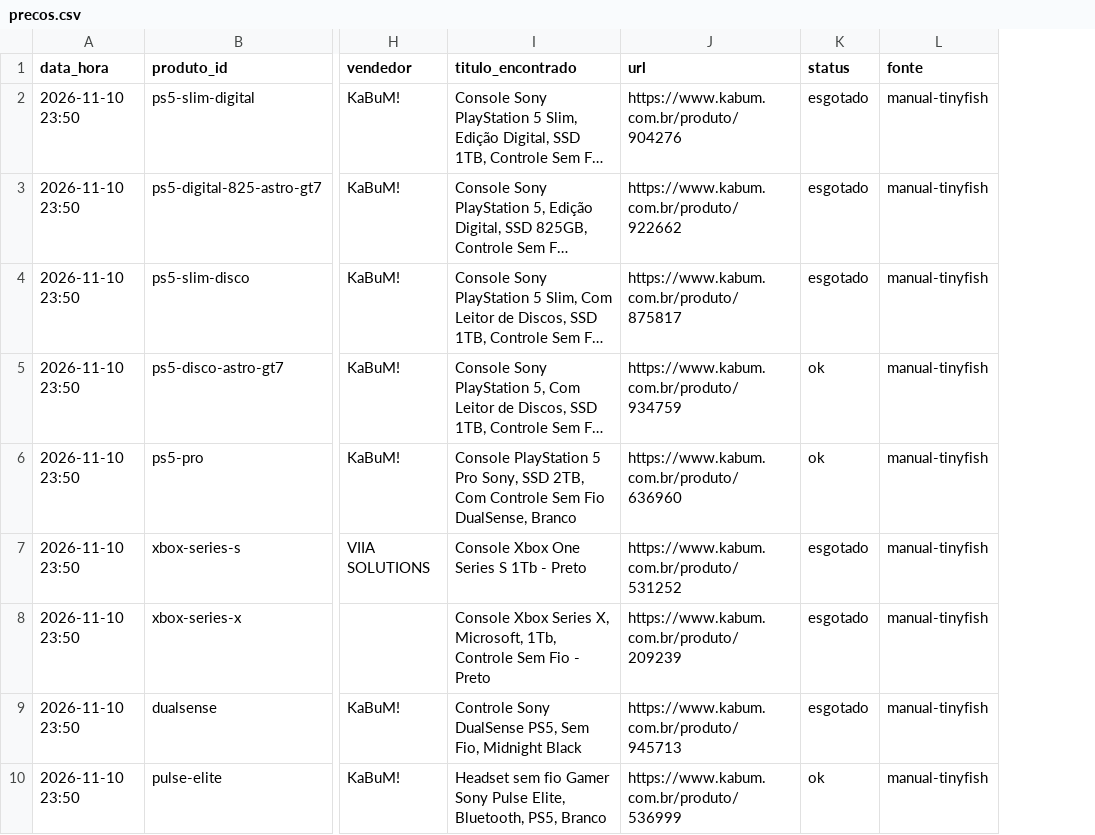
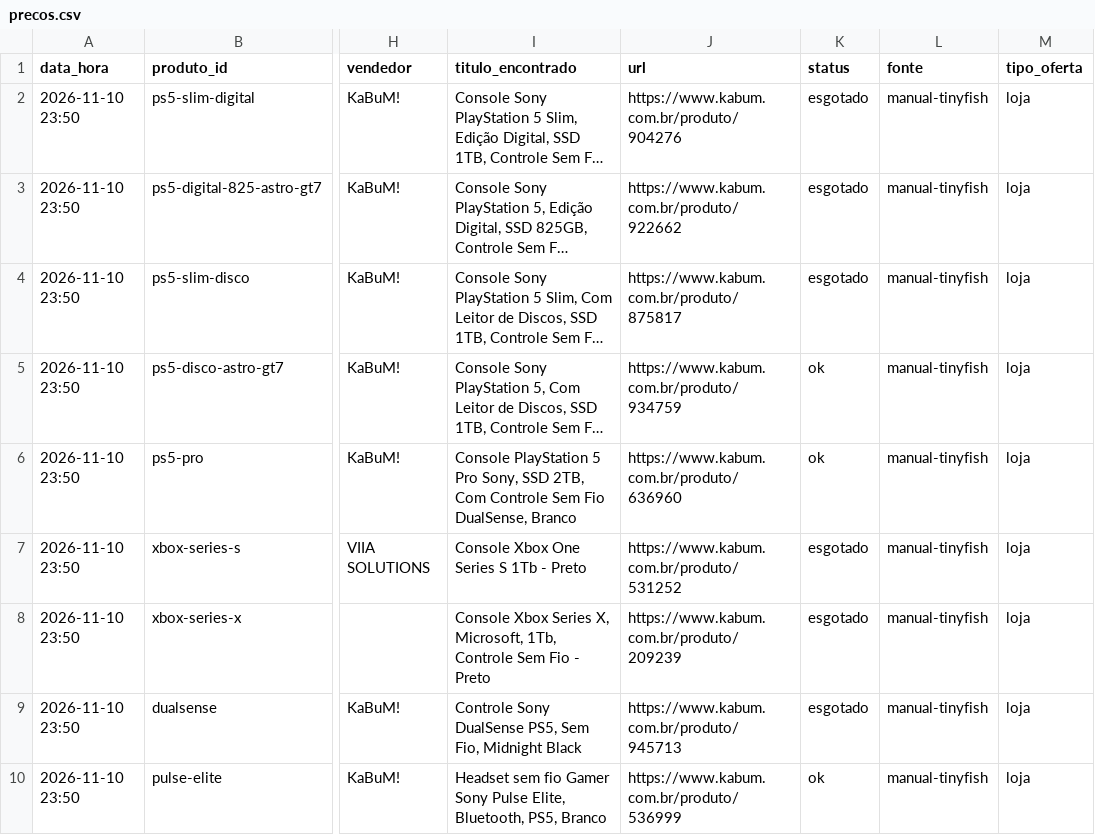
Before and after one commit to jvblois/radar-precos, a CSV file: data/precos.csv, drawn as a sheet; only a part is shown, gaps mark what is left out; long unchanged cells end in …; the diff names each change by its address in the sheet, - before the commit and + after, or states it on an @@ line.

```diff
--- a/data/precos.csv
+++ b/data/precos.csv
+column M (tipo_oferta), rows 2-10: all loja
```
Also changed, not shown: 2 other files.
